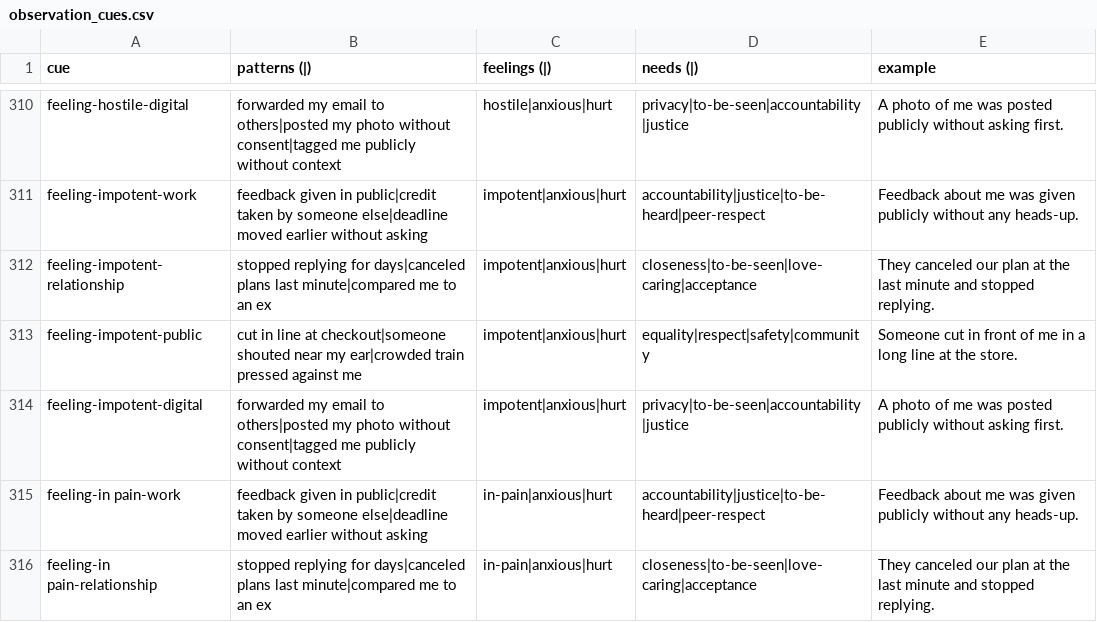
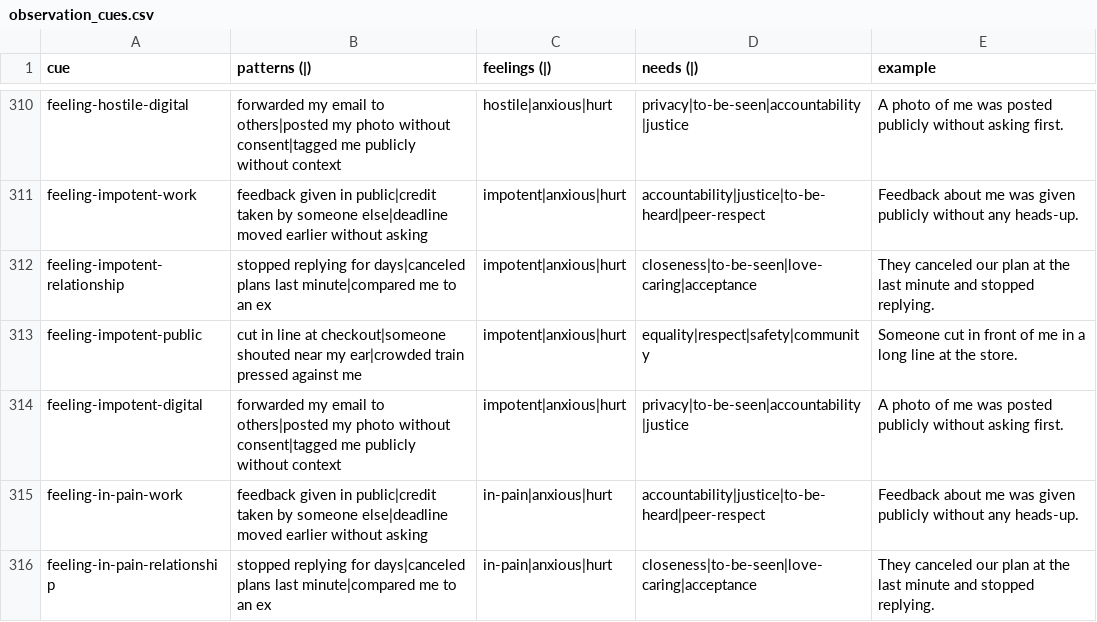
Before and after one commit to natanai/nvc-app, a CSV file: data/observation_cues.csv, drawn as a sheet; only a part is shown, gaps mark what is left out; the diff covers the shown part only.

```diff
--- a/data/observation_cues.csv
+++ b/data/observation_cues.csv
@@ -314,3 +314,3 @@ feeling-impotent-public,cut in line at checkout|someone shouted near my ear|crow
 feeling-impotent-digital,forwarded my email to others|posted my photo without consent|tagged me publicly without context,impotent|anxious|hurt,privacy|to-be-seen|accountability|justice,A photo of me was posted publicly without asking first.
-feeling-in pain-work,feedback given in public|credit taken by someone else|deadline moved earlier without asking,in-pain|anxious|hurt,accountability|justice|to-be-heard|peer-respect,Feedback about me was given publicly without any heads-up.
-feeling-in pain-relationship,stopped replying for days|canceled plans last minute|compared me to an ex,in-pain|anxious|hurt,closeness|to-be-seen|love-caring|acceptance,They canceled our plan at the last minute and stopped replying.
+feeling-in-pain-work,feedback given in public|credit taken by someone else|deadline moved earlier without asking,in-pain|anxious|hurt,accountability|justice|to-be-heard|peer-respect,Feedback about me was given publicly without any heads-up.
+feeling-in-pain-relationship,stopped replying for days|canceled plans last minute|compared me to an ex,in-pain|anxious|hurt,closeness|to-be-seen|love-caring|acceptance,They canceled our plan at the last minute and stopped replying.
```
Also changed, not shown: 28 edited cells elsewhere in this file, 2 other files.
